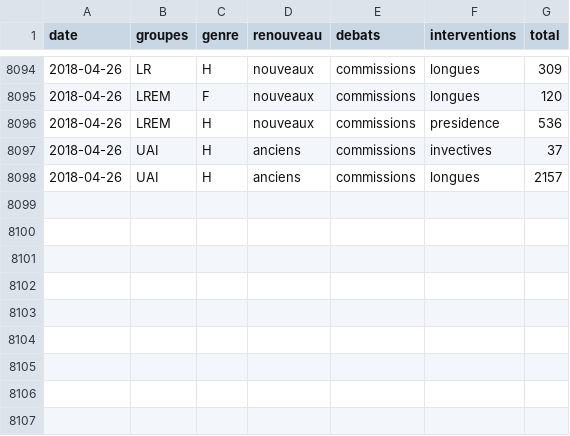
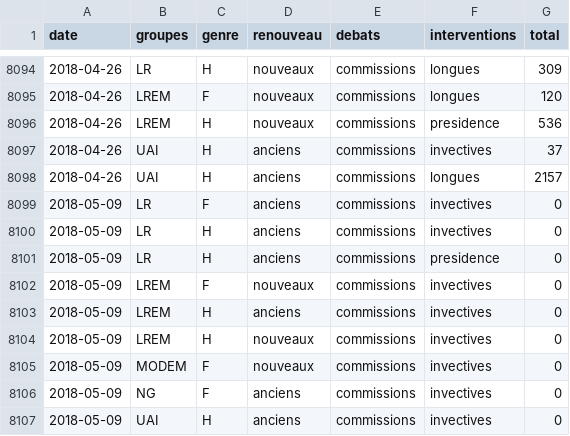
Before and after one commit to RouxRC/parole, a TSV file: data/parole_15.tsv, drawn as a sheet; only a part is shown, gaps mark what is left out; the diff names each change by its address in the sheet, - before the commit and + after, or states it on an @@ line.

```diff
--- a/data/parole_15.tsv
+++ b/data/parole_15.tsv
+row 8099: 2018-05-09 | LR | F | anciens | commissions | invectives | 0
+row 8100: 2018-05-09 | LR | H | anciens | commissions | invectives | 0
+row 8101: 2018-05-09 | LR | H | anciens | commissions | presidence | 0
+row 8102: 2018-05-09 | LREM | F | nouveaux | commissions | invectives | 0
+row 8103: 2018-05-09 | LREM | H | anciens | commissions | invectives | 0
+row 8104: 2018-05-09 | LREM | H | nouveaux | commissions | invectives | 0
+row 8105: 2018-05-09 | MODEM | F | nouveaux | commissions | invectives | 0
+row 8106: 2018-05-09 | NG | F | anciens | commissions | invectives | 0
+row 8107: 2018-05-09 | UAI | H | anciens | commissions | invectives | 0
```
Also changed, not shown: data/amendements_15.tsv, data/propositions_15.tsv.
